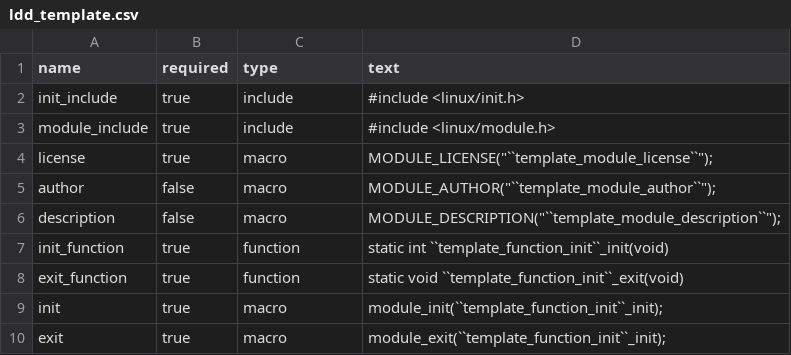
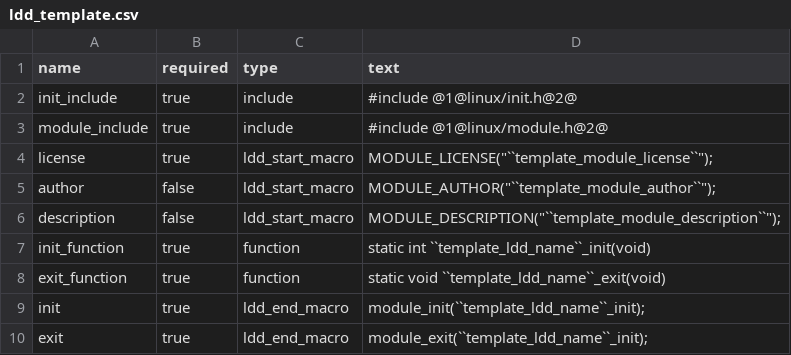
Before and after one commit to lucian-rus/build-pf, a CSV file: tools/resources/ldd_template.csv, drawn as a sheet.

```diff
--- a/tools/resources/ldd_template.csv
+++ b/tools/resources/ldd_template.csv
@@ -1,10 +1,10 @@
 name,required,type,text
-init_include,true,include,#include <linux/init.h>
-module_include,true,include,#include <linux/module.h>
-license,true,macro,MODULE_LICENSE("``template_module_license``");
-author,false,macro,MODULE_AUTHOR("``template_module_author``");
-description,false,macro,MODULE_DESCRIPTION("``template_module_description``");
-init_function,true,function,static int ``template_function_init``_init(void)
-exit_function,true,function,static void ``template_function_init``_exit(void)
-init,true,macro,module_init(``template_function_init``_init);
-exit,true,macro,module_exit(``template_function_init``_init);
+init_include,true,include,#include @1@linux/init.h@2@
+module_include,true,include,#include @1@linux/module.h@2@
+license,true,ldd_start_macro,MODULE_LICENSE("``template_module_license``");
+author,false,ldd_start_macro,MODULE_AUTHOR("``template_module_author``");
+description,false,ldd_start_macro,MODULE_DESCRIPTION("``template_module_description``");
+init_function,true,function,static int ``template_ldd_name``_init(void)
+exit_function,true,function,static void ``template_ldd_name``_exit(void)
+init,true,ldd_end_macro,module_init(``template_ldd_name``_init);
+exit,true,ldd_end_macro,module_exit(``template_ldd_name``_init);
```
Also changed, not shown: 7 other files.
